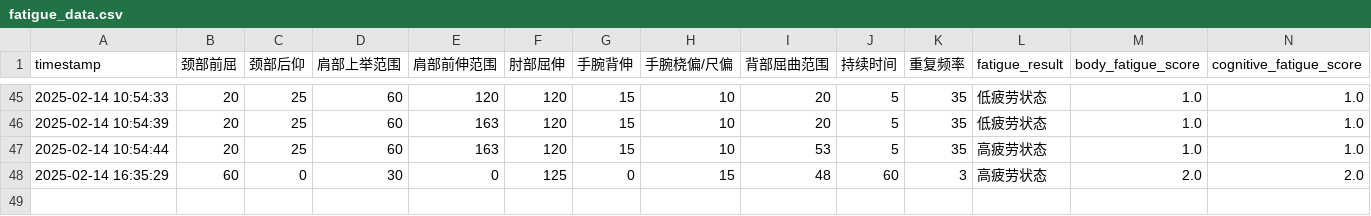
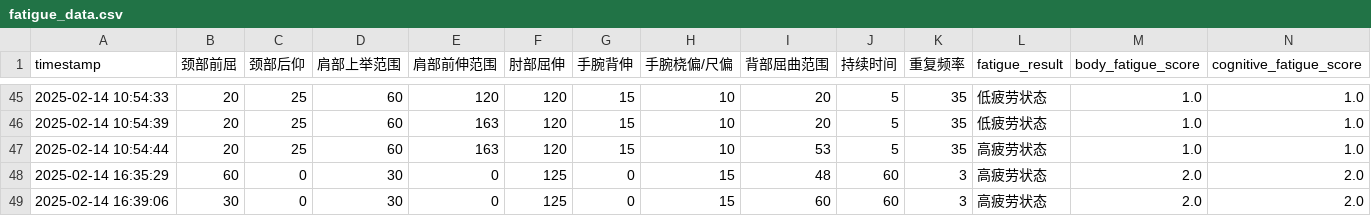
Before and after one commit to HAPPYJINHAPPY/blank-app, a CSV file: fatigue_data.csv, drawn as a sheet; only a part is shown, gaps mark what is left out; rows hold the shown columns only; the diff names each change by its address in the sheet, - before the commit and + after, or states it on an @@ line.

Commit message:
Add new fatigue data with timestamp

```diff
--- a/fatigue_data.csv
+++ b/fatigue_data.csv
+row 49: 2025-02-14 16:39:06 | 30 | 0 | 30 | 0 | 125 | 0 | 15 | 60 | 60 | 3 | 高疲劳状态 | 2.0 | 2.0
```
